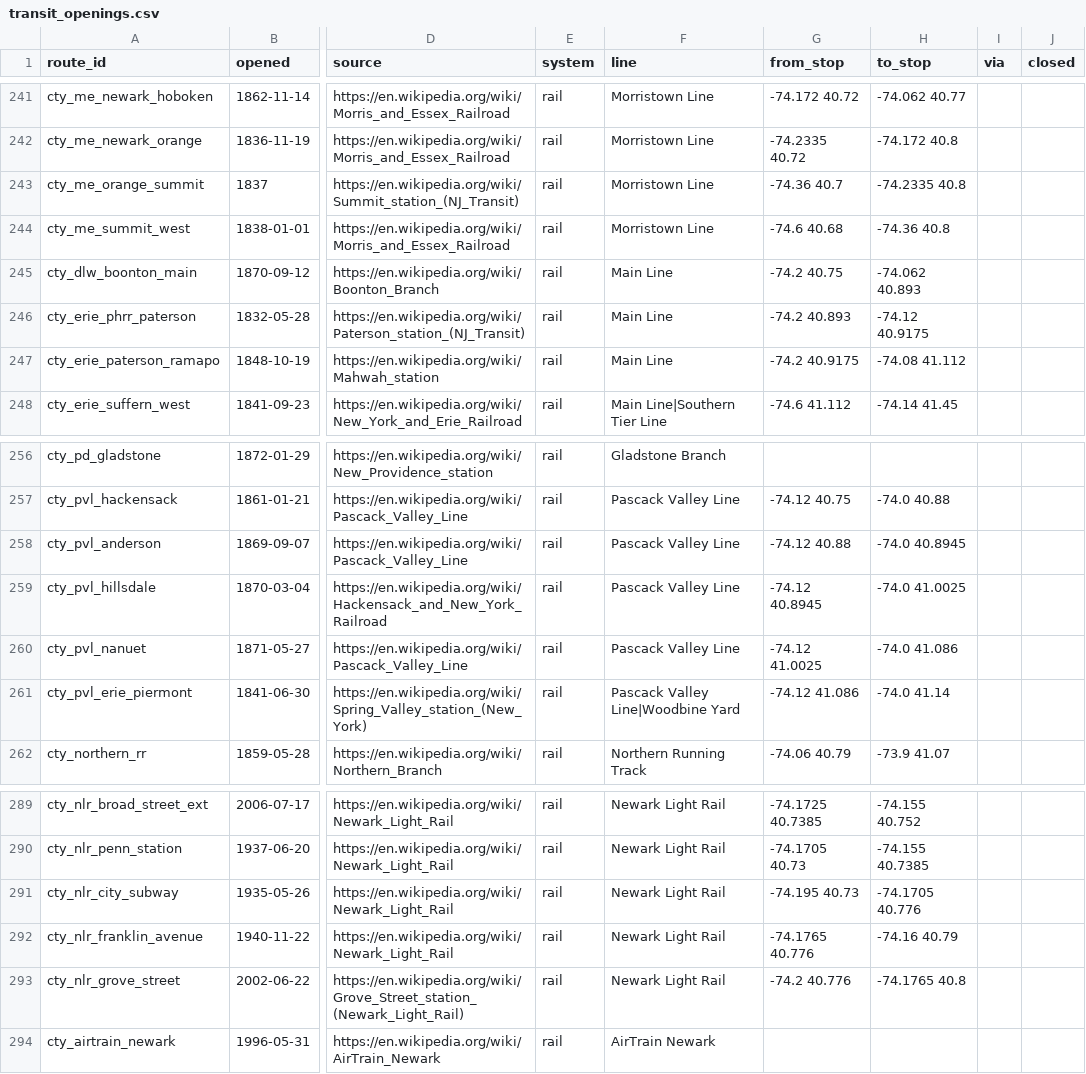
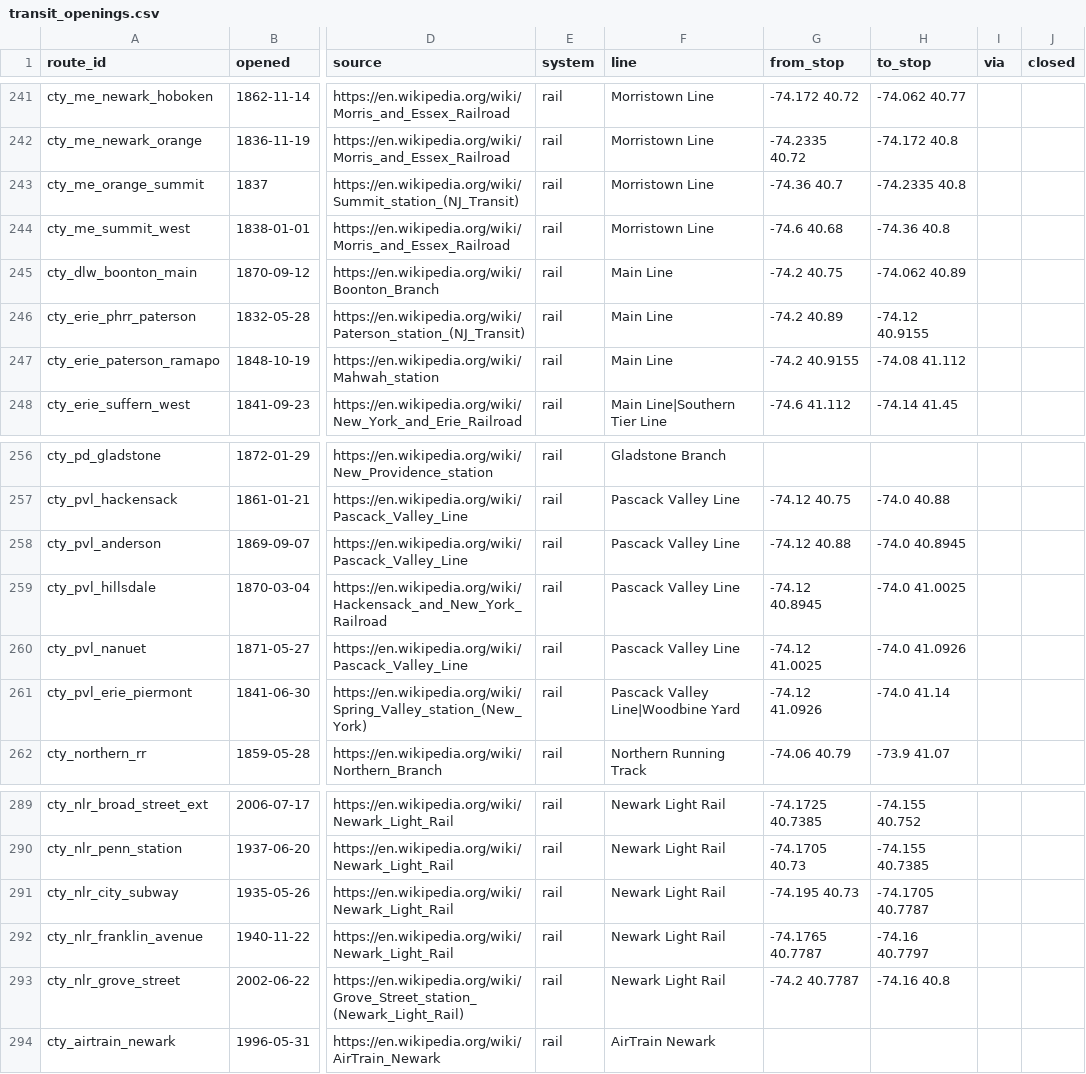
Before and after one commit to tjaffee99/nyc, a CSV file: data/tables/transit_openings.csv, drawn as a sheet; only a part is shown, gaps mark what is left out; the diff names each change by its address in the sheet, - before the commit and + after, or states it on an @@ line.

```diff
--- a/data/tables/transit_openings.csv
+++ b/data/tables/transit_openings.csv
-H245 (to_stop): -74.062 40.893
+H245 (to_stop): -74.062 40.89
-G246 (from_stop): -74.2 40.893
+G246 (from_stop): -74.2 40.89
-H246 (to_stop): -74.12 40.9175
+H246 (to_stop): -74.12 40.9155
-G247 (from_stop): -74.2 40.9175
+G247 (from_stop): -74.2 40.9155
-H260 (to_stop): -74.0 41.086
+H260 (to_stop): -74.0 41.0926
-G261 (from_stop): -74.12 41.086
+G261 (from_stop): -74.12 41.0926
-H291 (to_stop): -74.1705 40.776
+H291 (to_stop): -74.1705 40.7787
-G292 (from_stop): -74.1765 40.776
+G292 (from_stop): -74.1765 40.7787
-H292 (to_stop): -74.16 40.79
+H292 (to_stop): -74.16 40.7797
-G293 (from_stop): -74.2 40.776
+G293 (from_stop): -74.2 40.7787
-H293 (to_stop): -74.1765 40.8
+H293 (to_stop): -74.16 40.8
```
Also changed, not shown: data/tables/transit_stations.csv, 13 other files.
